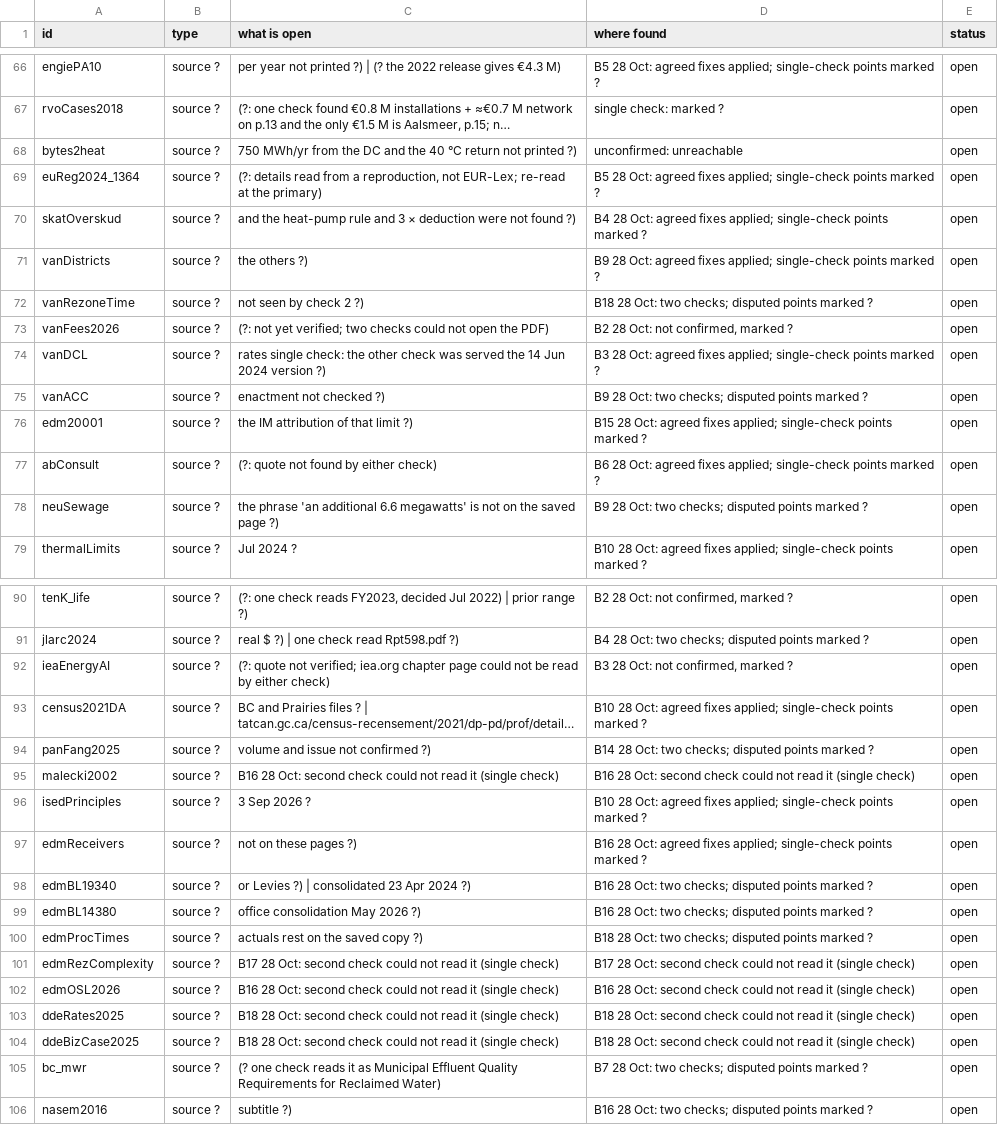
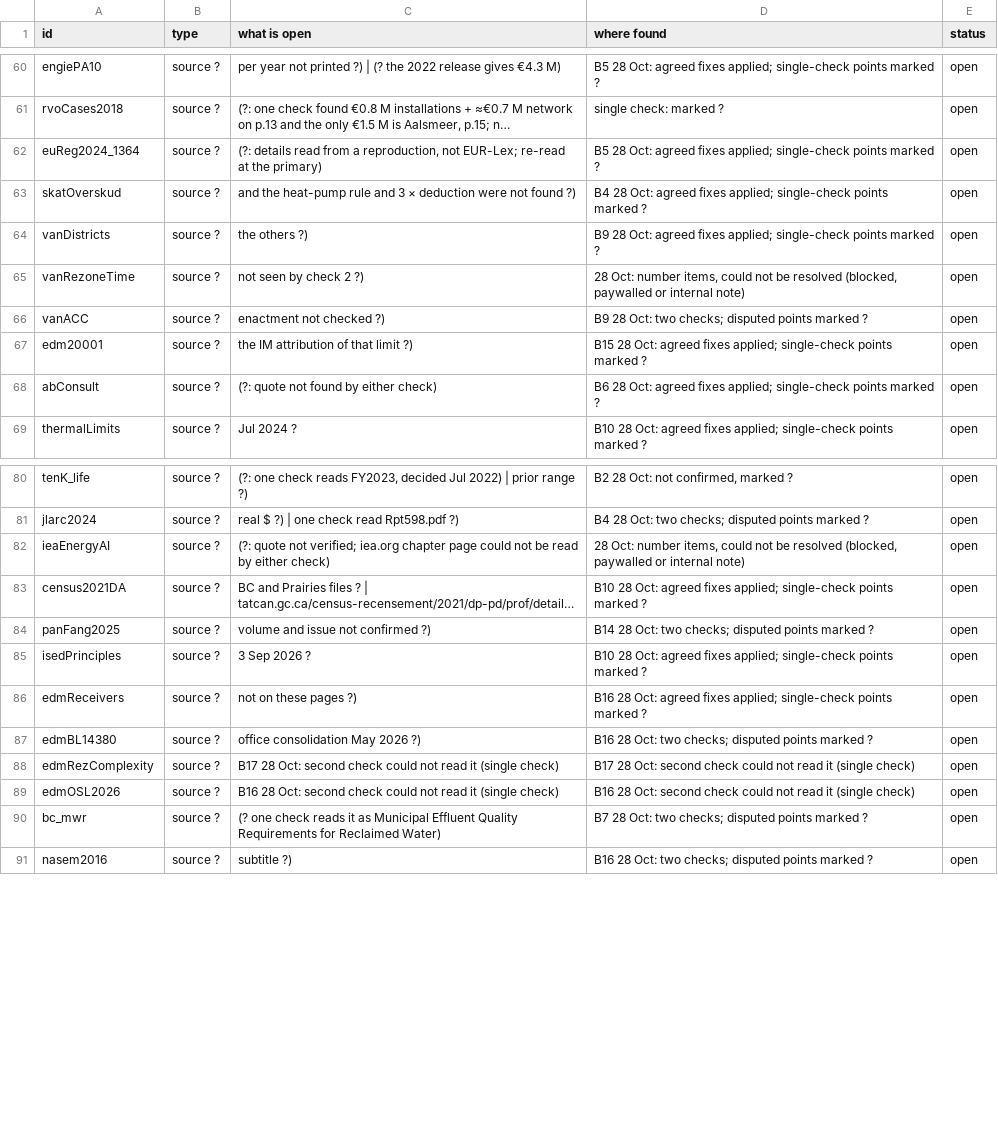
Before and after one commit to JennaBruggeman/beyond-data-siting-tool, a CSV file: checks/sweep/open_items.csv, drawn as a sheet; only a part is shown, gaps mark what is left out; long unchanged cells end in …; removed rows and columns are numbered as before the commit, all else as after; the diff covers the shown part only; the diff names each change by its address in the sheet, - before the commit and + after, or states it on an @@ line.

```diff
--- a/checks/sweep/open_items.csv
+++ b/checks/sweep/open_items.csv
-row 68: bytes2heat | source ? | 750 MWh/yr from the DC and the 40 °C return not printed ?) | unconfirmed: unreachable | open
-D65 (where found): B18 28 Oct: two checks; disputed points marked ?
+D65 (where found): 28 Oct: number items, could not be resolved (blocked, paywalled or internal note)
-row 73: vanFees2026 | source ? | (?: not yet verified; two checks could not open the PDF) | B2 28 Oct: not confirmed, marked ? | open
-row 74: vanDCL | source ? | rates single check: the other check was served the 14 Jun 2024 version ?) | B3 28 Oct: agreed fixes applied; single-check points marked ? | open
-row 78: neuSewage | source ? | the phrase 'an additional 6.6 megawatts' is not on the saved page ?) | B9 28 Oct: two checks; disputed points marked ? | open
-D82 (where found): B3 28 Oct: not confirmed, marked ?
+D82 (where found): 28 Oct: number items, could not be resolved (blocked, paywalled or internal note)
-row 95: malecki2002 | source ? | B16 28 Oct: second check could not read it (single check) | B16 28 Oct: second check could not read it (single check) | open
-row 98: edmBL19340 | source ? | or Levies ?) | consolidated 23 Apr 2024 ?) | B16 28 Oct: two checks; disputed points marked ? | open
-row 100: edmProcTimes | source ? | actuals rest on the saved copy ?) | B18 28 Oct: two checks; disputed points marked ? | open
-row 103: ddeRates2025 | source ? | B18 28 Oct: second check could not read it (single check) | B18 28 Oct: second check could not read it (single check) | open
-row 104: ddeBizCase2025 | source ? | B18 28 Oct: second check could not read it (single check) | B18 28 Oct: second check could not read it (single check) | open
```
Also changed, not shown: 20 removed rows and 28 edited cells elsewhere in this file, checks/sweep/open_items_sorted.csv, checks/sweep/triage_2026-10-27.csv, 16 other files.
